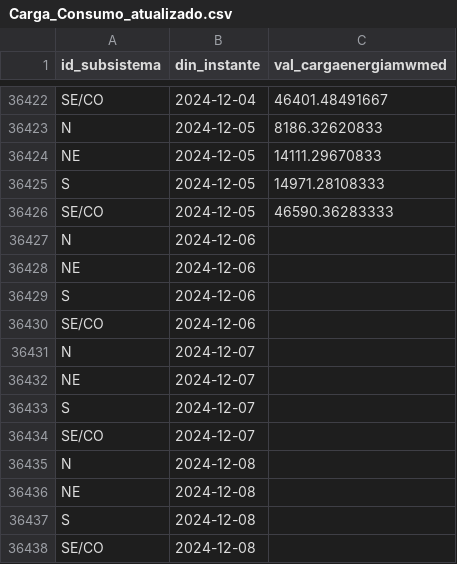
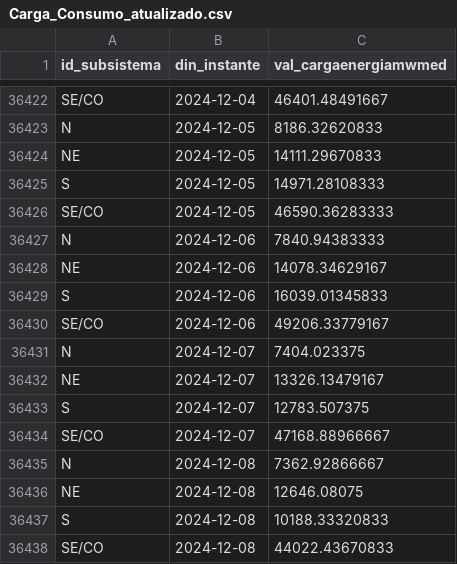
Before and after one commit to valuata/Dashboard, a CSV file: Carga_Consumo_atualizado.csv, drawn as a sheet; only a part is shown, gaps mark what is left out.

Commit message:
Update Carga_Consumo

```diff
--- a/Carga_Consumo_atualizado.csv
+++ b/Carga_Consumo_atualizado.csv
@@ -36426,13 +36426,13 @@ S,2024-12-05,14971.28108333
 SE/CO,2024-12-05,46590.36283333
-N,2024-12-06,
-NE,2024-12-06,
-S,2024-12-06,
-SE/CO,2024-12-06,
-N,2024-12-07,
-NE,2024-12-07,
-S,2024-12-07,
-SE/CO,2024-12-07,
-N,2024-12-08,
-NE,2024-12-08,
-S,2024-12-08,
-SE/CO,2024-12-08,
+N,2024-12-06,7840.94383333
+NE,2024-12-06,14078.34629167
+S,2024-12-06,16039.01345833
+SE/CO,2024-12-06,49206.33779167
+N,2024-12-07,7404.023375
+NE,2024-12-07,13326.13479167
+S,2024-12-07,12783.507375
+SE/CO,2024-12-07,47168.88966667
+N,2024-12-08,7362.92866667
+NE,2024-12-08,12646.08075
+S,2024-12-08,10188.33320833
+SE/CO,2024-12-08,44022.43670833
```
